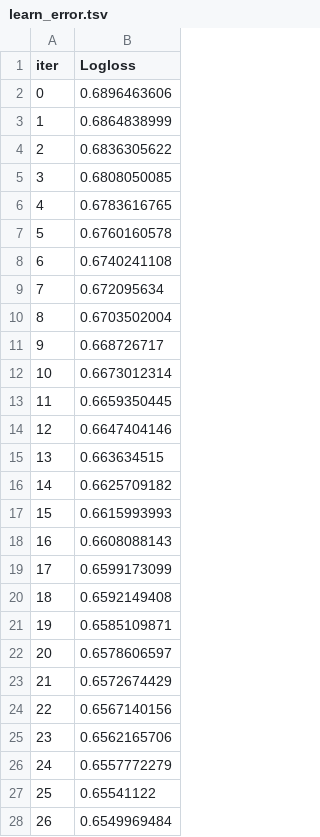
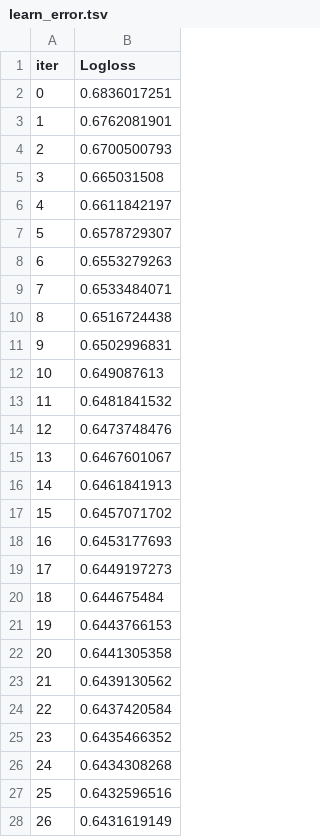
Before and after one commit to MilanM-V/Analyse-Nhl, a TSV file: catboost_info/learn_error.tsv, drawn as a sheet; only a part is shown; the diff covers the shown part only.

```diff
--- a/catboost_info/learn_error.tsv
+++ b/catboost_info/learn_error.tsv
@@ -1,28 +1,28 @@
 iter	Logloss
-0	0.6896463606
-1	0.6864838999
-2	0.6836305622
-3	0.6808050085
-4	0.6783616765
-5	0.6760160578
-6	0.6740241108
-7	0.672095634
-8	0.6703502004
-9	0.668726717
-10	0.6673012314
-11	0.6659350445
-12	0.6647404146
-13	0.663634515
-14	0.6625709182
-15	0.6615993993
-16	0.6608088143
-17	0.6599173099
-18	0.6592149408
-19	0.6585109871
-20	0.6578606597
-21	0.6572674429
-22	0.6567140156
-23	0.6562165706
-24	0.6557772279
-25	0.65541122
-26	0.6549969484
+0	0.6836017251
+1	0.6762081901
+2	0.6700500793
+3	0.665031508
+4	0.6611842197
+5	0.6578729307
+6	0.6553279263
+7	0.6533484071
+8	0.6516724438
+9	0.6502996831
+10	0.649087613
+11	0.6481841532
+12	0.6473748476
+13	0.6467601067
+14	0.6461841913
+15	0.6457071702
+16	0.6453177693
+17	0.6449197273
+18	0.644675484
+19	0.6443766153
+20	0.6441305358
+21	0.6439130562
+22	0.6437420584
+23	0.6435466352
+24	0.6434308268
+25	0.6432596516
+26	0.6431619149
```
Also changed, not shown: 40 removed rows and 33 edited cells elsewhere in this file, catboost_info/time_left.tsv, 18 other files.
